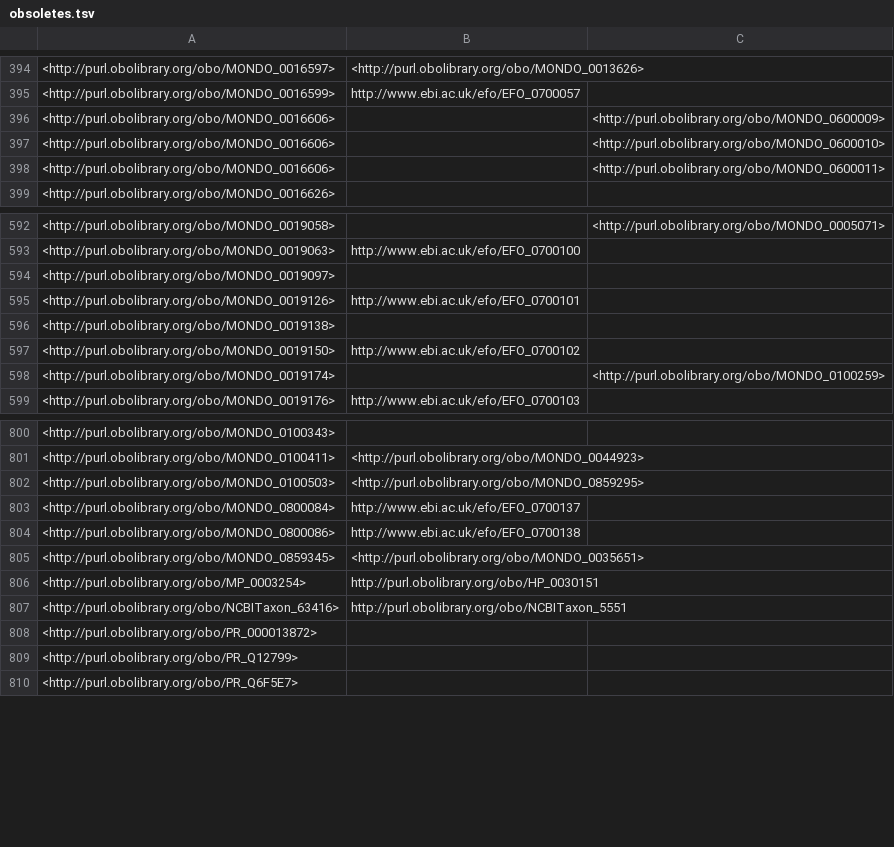
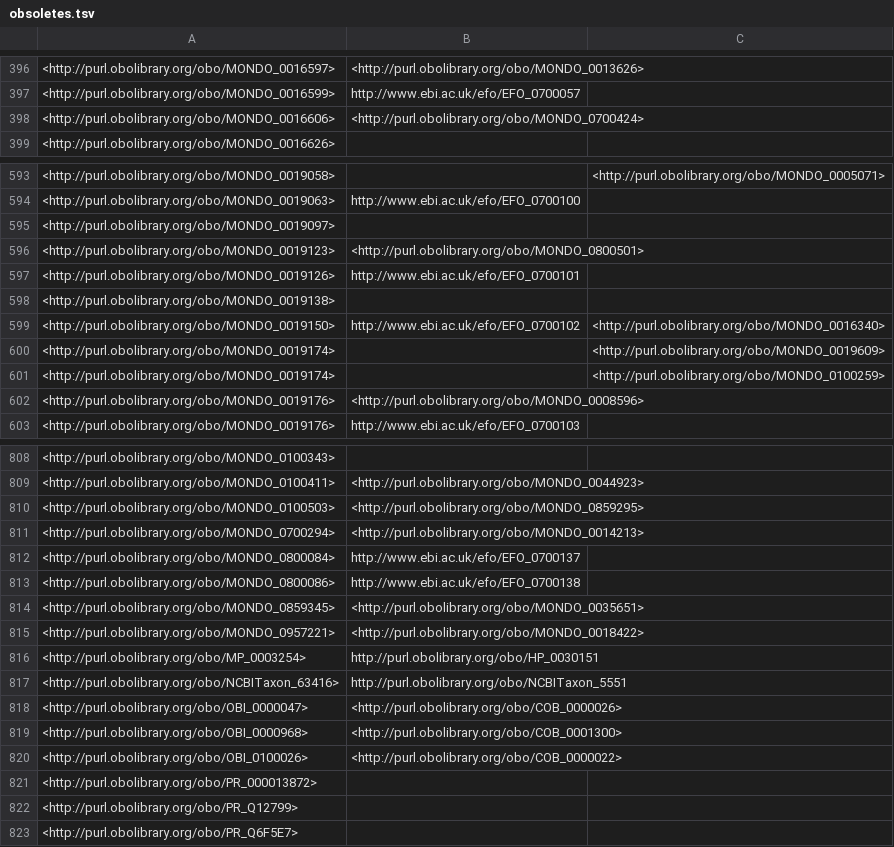
Before and after one commit to EBISPOT/efo, a TSV file: src/ontology/reports/obsoletes.tsv, drawn as a sheet; only a part is shown, gaps mark what is left out; the diff covers the shown part only.

```diff
--- a/src/ontology/reports/obsoletes.tsv
+++ b/src/ontology/reports/obsoletes.tsv
@@ -395,5 +397,3 @@
 <http://purl.obolibrary.org/obo/MONDO_0016599>	"http://www.ebi.ac.uk/efo/EFO_0700057"	
-<http://purl.obolibrary.org/obo/MONDO_0016606>		<http://purl.obolibrary.org/obo/MONDO_0600009>
-<http://purl.obolibrary.org/obo/MONDO_0016606>		<http://purl.obolibrary.org/obo/MONDO_0600010>
-<http://purl.obolibrary.org/obo/MONDO_0016606>		<http://purl.obolibrary.org/obo/MONDO_0600011>
+<http://purl.obolibrary.org/obo/MONDO_0016606>	<http://purl.obolibrary.org/obo/MONDO_0700424>	
 <http://purl.obolibrary.org/obo/MONDO_0016626>		
@@ -594,6 +595,9 @@
 <http://purl.obolibrary.org/obo/MONDO_0019097>		
+<http://purl.obolibrary.org/obo/MONDO_0019123>	<http://purl.obolibrary.org/obo/MONDO_0800501>	
 <http://purl.obolibrary.org/obo/MONDO_0019126>	"http://www.ebi.ac.uk/efo/EFO_0700101"	
 <http://purl.obolibrary.org/obo/MONDO_0019138>		
-<http://purl.obolibrary.org/obo/MONDO_0019150>	"http://www.ebi.ac.uk/efo/EFO_0700102"	
+<http://purl.obolibrary.org/obo/MONDO_0019150>	"http://www.ebi.ac.uk/efo/EFO_0700102"	<http://purl.obolibrary.org/obo/MONDO_0016340>
+<http://purl.obolibrary.org/obo/MONDO_0019174>		<http://purl.obolibrary.org/obo/MONDO_0019609>
 <http://purl.obolibrary.org/obo/MONDO_0019174>		<http://purl.obolibrary.org/obo/MONDO_0100259>
+<http://purl.obolibrary.org/obo/MONDO_0019176>	<http://purl.obolibrary.org/obo/MONDO_0008596>	
 <http://purl.obolibrary.org/obo/MONDO_0019176>	"http://www.ebi.ac.uk/efo/EFO_0700103"	
@@ -802,2 +810,3 @@
 <http://purl.obolibrary.org/obo/MONDO_0100503>	<http://purl.obolibrary.org/obo/MONDO_0859295>	
+<http://purl.obolibrary.org/obo/MONDO_0700294>	<http://purl.obolibrary.org/obo/MONDO_0014213>	
 <http://purl.obolibrary.org/obo/MONDO_0800084>	"http://www.ebi.ac.uk/efo/EFO_0700137"	
@@ -805,4 +814,8 @@
 <http://purl.obolibrary.org/obo/MONDO_0859345>	<http://purl.obolibrary.org/obo/MONDO_0035651>	
+<http://purl.obolibrary.org/obo/MONDO_0957221>	<http://purl.obolibrary.org/obo/MONDO_0018422>	
 <http://purl.obolibrary.org/obo/MP_0003254>	"http://purl.obolibrary.org/obo/HP_0030151"	
 <http://purl.obolibrary.org/obo/NCBITaxon_63416>	"http://purl.obolibrary.org/obo/NCBITaxon_5551"	
+<http://purl.obolibrary.org/obo/OBI_0000047>	<http://purl.obolibrary.org/obo/COB_0000026>	
+<http://purl.obolibrary.org/obo/OBI_0000968>	<http://purl.obolibrary.org/obo/COB_0001300>	
+<http://purl.obolibrary.org/obo/OBI_0100026>	<http://purl.obolibrary.org/obo/COB_0000022>	
 <http://purl.obolibrary.org/obo/PR_000013872>		
```
Also changed, not shown: 7 added rows and 14 edited cells elsewhere in this file, src/ontology/components/mondo_efo_mappings.tsv, src/ontology/reports/class-count-by-prefix.tsv, 15 other files.
